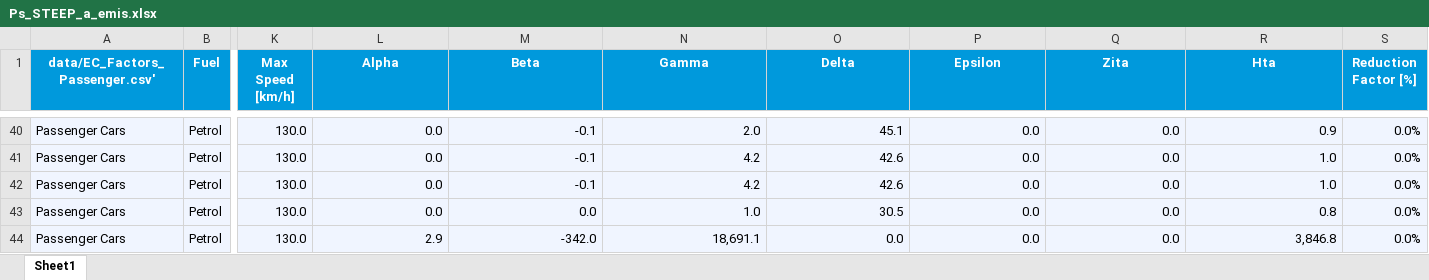
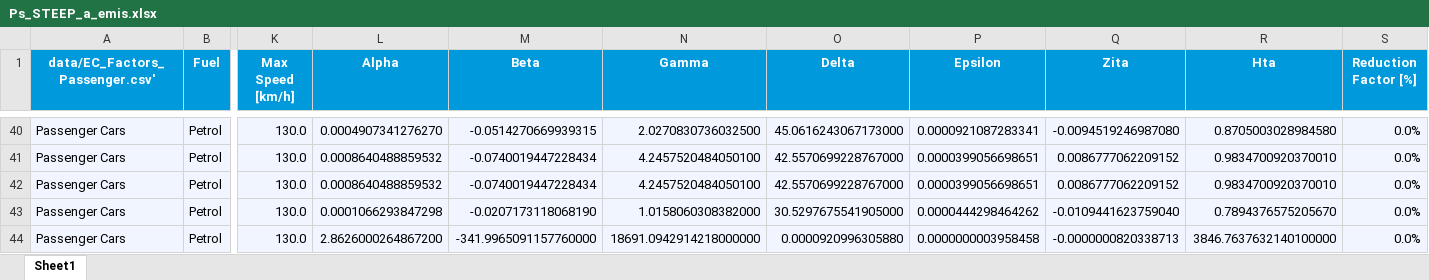
Before and after one commit to Kamieljv/STEEP, an Excel workbook: data/Ps_STEEP_a_emis.xlsx, sheet Sheet1, drawn as a sheet; only a part is shown, gaps mark what is left out; values as stored, in another font and other column widths than the file's, no borders; the diff covers the shown part only; the diff names each change by its address in the sheet, - before the commit and + after, or states it on an @@ line.

Commit message:
error with negative values is fixed

```diff
--- a/data/Ps_STEEP_a_emis.xlsx (sheet Sheet1)
+++ b/data/Ps_STEEP_a_emis.xlsx (sheet Sheet1)
-L40 (Alpha): 0.0
+L40 (Alpha): 0.0004907341276270
-M40 (Beta): -0.1
+M40 (Beta): -0.0514270669939315
-N40 (Gamma): 2.0
+N40 (Gamma): 2.0270830736032500
-O40 (Delta): 45.1
+O40 (Delta): 45.0616243067173000
-P40 (Epsilon): 0.0
+P40 (Epsilon): 0.0000921087283341
-Q40 (Zita): 0.0
+Q40 (Zita): -0.0094519246987080
-R40 (Hta): 0.9
+R40 (Hta): 0.8705003028984580
-L41:L42 (Alpha): 0.0
+L41:L42 (Alpha): 0.0008640488859532
-M41:M42 (Beta): -0.1
+M41:M42 (Beta): -0.0740019447228434
-N41:N42 (Gamma): 4.2
+N41:N42 (Gamma): 4.2457520484050100
-O41:O42 (Delta): 42.6
+O41:O42 (Delta): 42.5570699228767000
-P41:P42 (Epsilon): 0.0
+P41:P42 (Epsilon): 0.0000399056698651
-Q41:Q42 (Zita): 0.0
+Q41:Q42 (Zita): 0.0086777062209152
-R41:R42 (Hta): 1.0
+R41:R42 (Hta): 0.9834700920370010
-L43 (Alpha): 0.0
+L43 (Alpha): 0.0001066293847298
-M43 (Beta): 0.0
+M43 (Beta): -0.0207173118068190
-N43 (Gamma): 1.0
+N43 (Gamma): 1.0158060308382000
-O43 (Delta): 30.5
+O43 (Delta): 30.5297675541905000
-P43 (Epsilon): 0.0
+P43 (Epsilon): 0.0000444298464262
-Q43 (Zita): 0.0
+Q43 (Zita): -0.0109441623759040
-R43 (Hta): 0.8
+R43 (Hta): 0.7894376575205670
-L44 (Alpha): 2.9
+L44 (Alpha): 2.8626000264867200
-M44 (Beta): -342.0
+M44 (Beta): -341.9965091157760000
-N44 (Gamma): 18,691.1
+N44 (Gamma): 18691.0942914218000000
-O44 (Delta): 0.0
+O44 (Delta): 0.0000920996305880
-P44 (Epsilon): 0.0
+P44 (Epsilon): 0.0000000003958458
-Q44 (Zita): 0.0
+Q44 (Zita): -0.0000000820338713
-R44 (Hta): 3,846.8
+R44 (Hta): 3846.7637632140100000
```
Also changed, not shown: 1897 edited cells elsewhere in this sheet, 5 other files.
